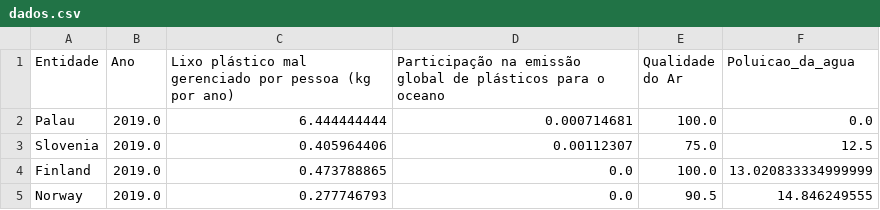
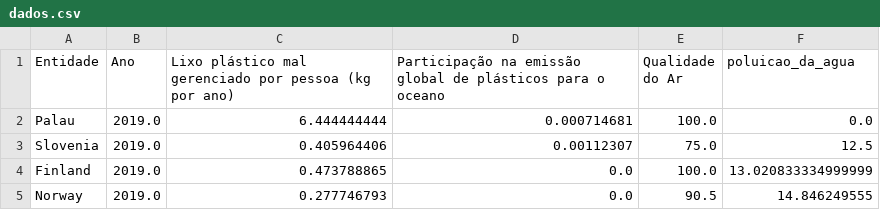
Before and after one commit to NatanJRL/Modelo-AI, a CSV file: dados.csv, drawn as a sheet; only a part is shown.

```diff
--- a/dados.csv
+++ b/dados.csv
@@ -1,2 +1,2 @@
-Entidade,Ano,Lixo plástico mal gerenciado por pessoa (kg por ano),Participação na emissão global de plásticos para o oceano,Qualidade do Ar,Poluicao_da_agua
+Entidade,Ano,Lixo plástico mal gerenciado por pessoa (kg por ano),Participação na emissão global de plásticos para o oceano,Qualidade do Ar,poluicao_da_agua
 Palau,2019.0,6.444444444,0.000714681,100.0,0.0
```
